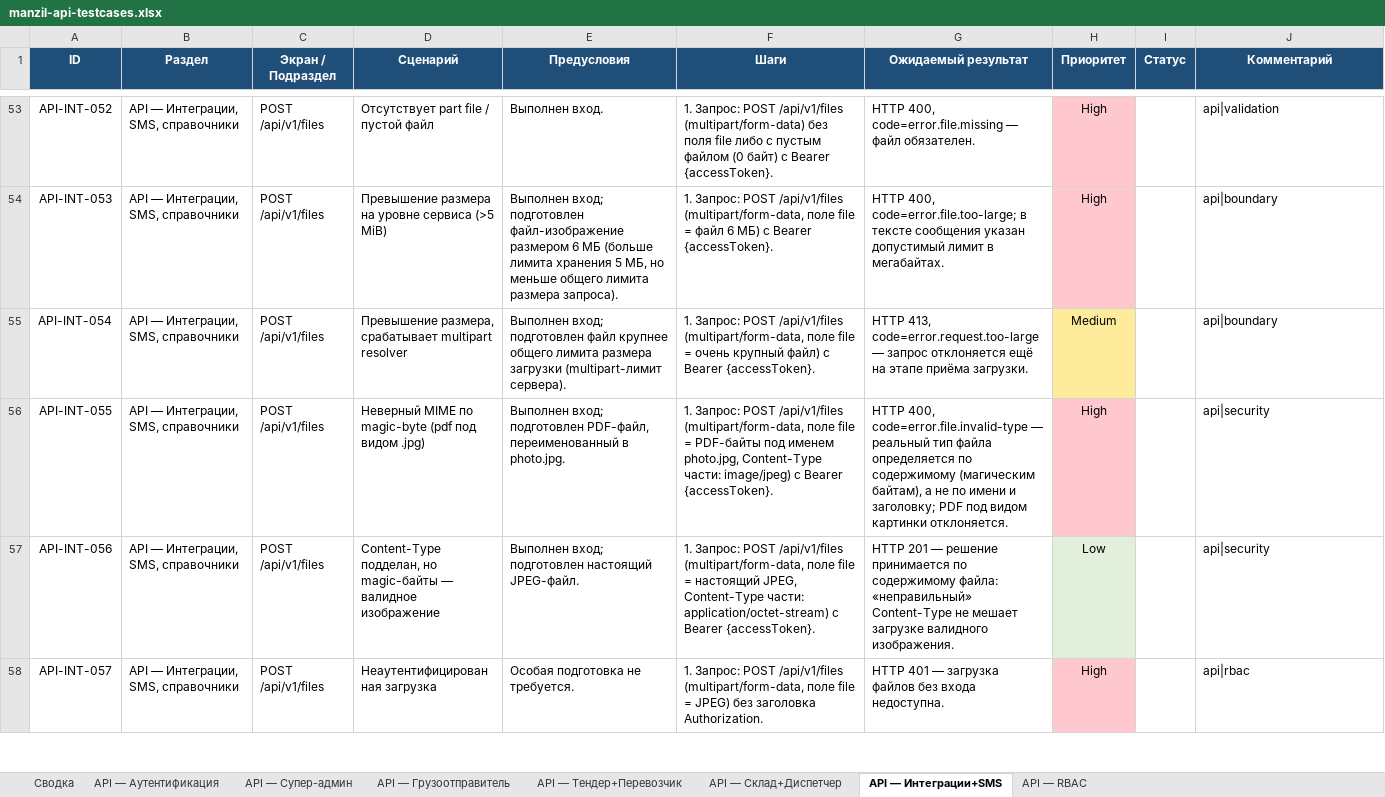
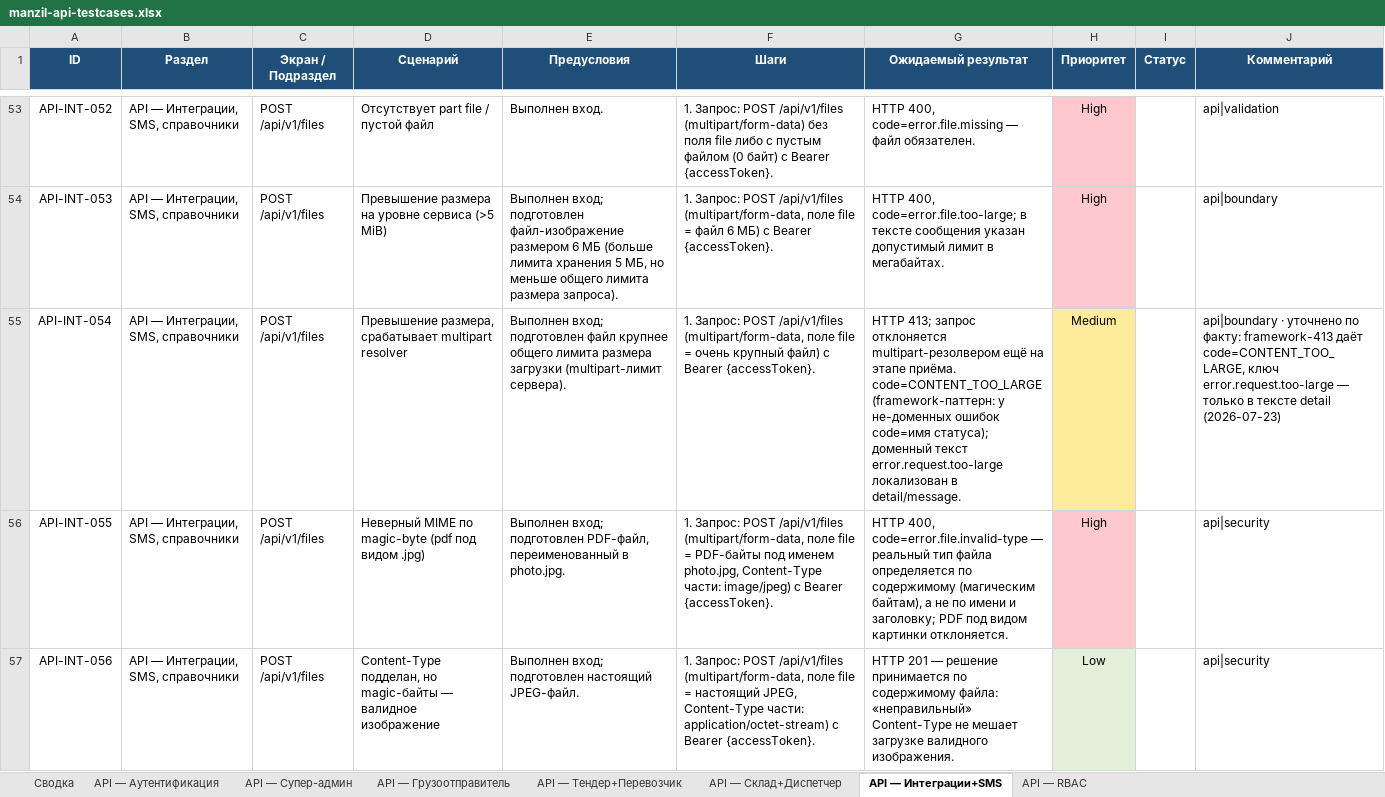
Before and after one commit to NawrizbekBegimbaev/manzil_autotest, an Excel workbook: docs/testcases/manzil-api-testcases.xlsx, sheet API — Интеграции+SMS, drawn as a sheet; only a part is shown, gaps mark what is left out; the shorter side is filled out with more unchanged rows; values as stored, in another font and other column widths than the file's, no borders; the diff names each change by its address in the sheet, - before the commit and + after, or states it on an @@ line.

```diff
--- a/docs/testcases/manzil-api-testcases.xlsx (sheet API — Интеграции+SMS)
+++ b/docs/testcases/manzil-api-testcases.xlsx (sheet API — Интеграции+SMS)
-G55 (Ожидаемый результат): HTTP 413, code=error.request.too-large — запрос отклоняется ещё на этапе приёма загрузки.
+G55 (Ожидаемый результат): HTTP 413; запрос отклоняется multipart-резолвером ещё на этапе приёма. code=CONTENT_TOO_LARGE (framework-паттерн: у не-доменных ошибок code=имя статуса); доменный текст error.request.too-large локализован в detail/message.
-J55 (Комментарий): api|boundary
+J55 (Комментарий): api|boundary · уточнено по факту: framework-413 даёт code=CONTENT_TOO_LARGE, ключ error.request.too-large — только в тексте detail (2026-07-23)
```
Also changed, not shown: docs/testcases/manzil-mobile-testcases.xlsx, docs/testcases/manzil-testcases-full.xlsx, 3 other files.
